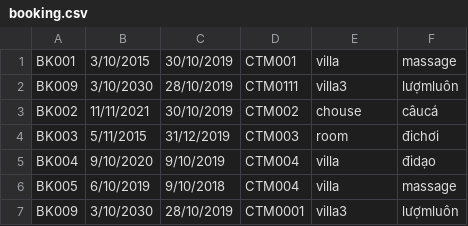
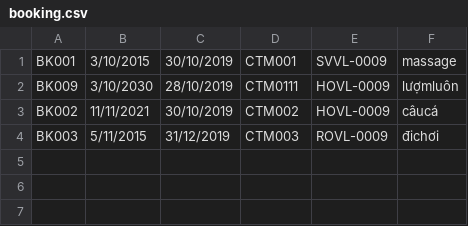
Before and after one commit to Doantaihuynh100983/C0921G1-DoanHuynhNgocTai-Module2, a CSV file: Module2/src/FuramaResort/data/booking.csv, drawn as a sheet.

```diff
--- a/Module2/src/FuramaResort/data/booking.csv
+++ b/Module2/src/FuramaResort/data/booking.csv
@@ -1,7 +1,4 @@
-BK001,3/10/2015,30/10/2019,CTM001,villa,massage
-BK009,3/10/2030,28/10/2019,CTM0111,villa3,lượmluôn
-BK002,11/11/2021,30/10/2019,CTM002,chouse,câucá
-BK003,5/11/2015,31/12/2019,CTM003,room,đichơi
-BK004,9/10/2020,9/10/2019,CTM004,villa,đidạo
-BK005,6/10/2019,9/10/2018,CTM004,villa,massage
-BK009,3/10/2030,28/10/2019,CTM0001,villa3,lượmluôn
+BK001,3/10/2015,30/10/2019,CTM001,SVVL-0009,massage
+BK009,3/10/2030,28/10/2019,CTM0111,HOVL-0009,lượmluôn
+BK002,11/11/2021,30/10/2019,CTM002,HOVL-0009,câucá
+BK003,5/11/2015,31/12/2019,CTM003,ROVL-0009,đichơi
```
Also changed, not shown: 9 other files.
